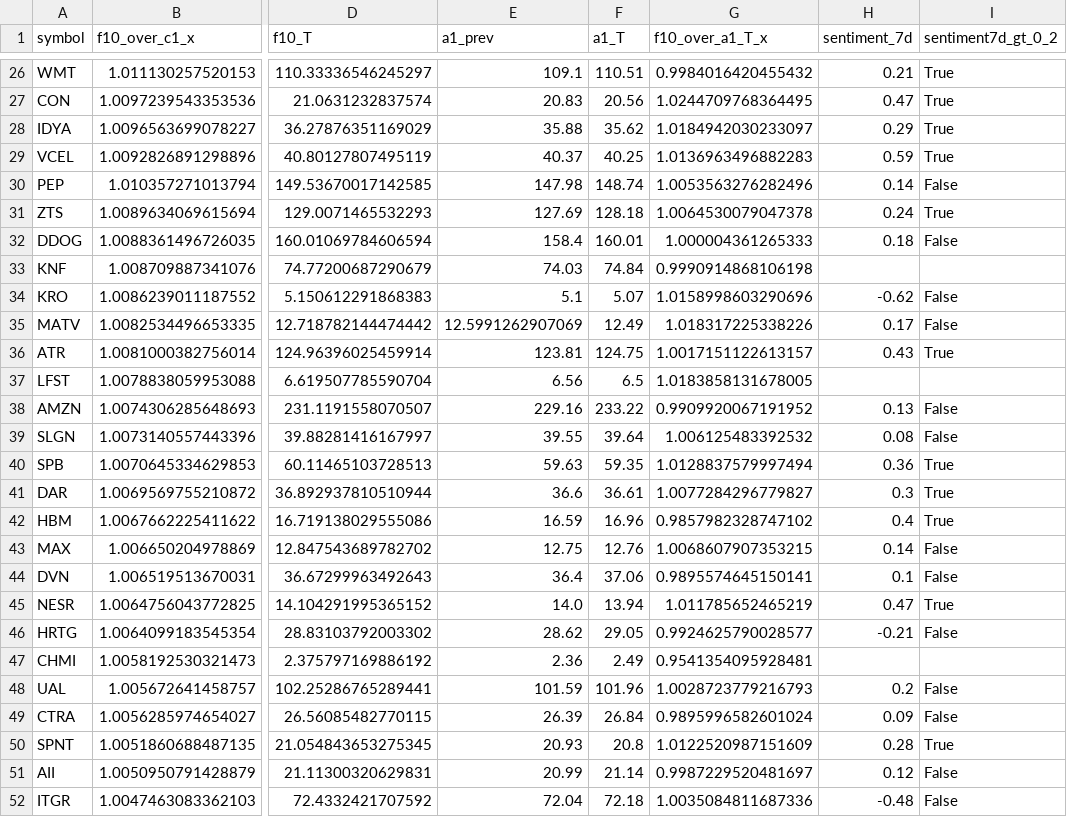
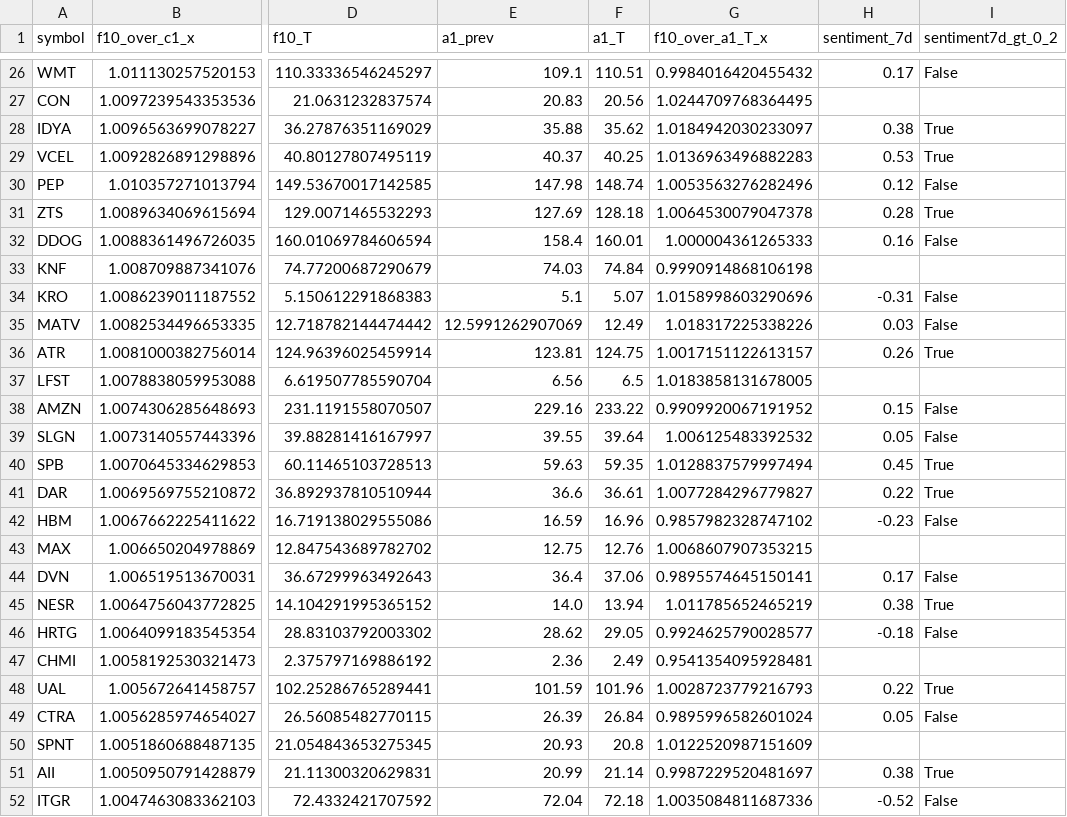
Before and after one commit to TheEMeraldNetwork/Daily_LSTM, a CSV file: App/data/certified_candidates_20251128.csv, drawn as a sheet; only a part is shown, gaps mark what is left out; the diff covers the shown part only; the diff names each change by its address in the sheet, - before the commit and + after, or states it on an @@ line.

```diff
--- a/App/data/certified_candidates_20251128.csv
+++ b/App/data/certified_candidates_20251128.csv
-H26 (sentiment_7d): 0.21
+H26 (sentiment_7d): 0.17
-I26 (sentiment7d_gt_0_2): True
+I26 (sentiment7d_gt_0_2): False
-H27 (sentiment_7d): 0.47
+H27 (sentiment_7d): (empty)
-I27 (sentiment7d_gt_0_2): True
+I27 (sentiment7d_gt_0_2): (empty)
-H28 (sentiment_7d): 0.29
+H28 (sentiment_7d): 0.38
-H29 (sentiment_7d): 0.59
+H29 (sentiment_7d): 0.53
-H30 (sentiment_7d): 0.14
+H30 (sentiment_7d): 0.12
-H31 (sentiment_7d): 0.24
+H31 (sentiment_7d): 0.28
-H32 (sentiment_7d): 0.18
+H32 (sentiment_7d): 0.16
-H34 (sentiment_7d): -0.62
+H34 (sentiment_7d): -0.31
-H35 (sentiment_7d): 0.17
+H35 (sentiment_7d): 0.03
-H36 (sentiment_7d): 0.43
+H36 (sentiment_7d): 0.26
-H38 (sentiment_7d): 0.13
+H38 (sentiment_7d): 0.15
-H39 (sentiment_7d): 0.08
+H39 (sentiment_7d): 0.05
-H40 (sentiment_7d): 0.36
+H40 (sentiment_7d): 0.45
-H41 (sentiment_7d): 0.3
+H41 (sentiment_7d): 0.22
-H42 (sentiment_7d): 0.4
+H42 (sentiment_7d): -0.23
-I42 (sentiment7d_gt_0_2): True
+I42 (sentiment7d_gt_0_2): False
-H43 (sentiment_7d): 0.14
+H43 (sentiment_7d): (empty)
-I43 (sentiment7d_gt_0_2): False
+I43 (sentiment7d_gt_0_2): (empty)
-H44 (sentiment_7d): 0.1
+H44 (sentiment_7d): 0.17
-H45 (sentiment_7d): 0.47
+H45 (sentiment_7d): 0.38
-H46 (sentiment_7d): -0.21
+H46 (sentiment_7d): -0.18
-H48 (sentiment_7d): 0.2
+H48 (sentiment_7d): 0.22
-I48 (sentiment7d_gt_0_2): False
+I48 (sentiment7d_gt_0_2): True
-H49 (sentiment_7d): 0.09
+H49 (sentiment_7d): 0.05
-H50 (sentiment_7d): 0.28
+H50 (sentiment_7d): (empty)
-I50 (sentiment7d_gt_0_2): True
+I50 (sentiment7d_gt_0_2): (empty)
-H51 (sentiment_7d): 0.12
+H51 (sentiment_7d): 0.38
-I51 (sentiment7d_gt_0_2): False
+I51 (sentiment7d_gt_0_2): True
-H52 (sentiment_7d): -0.48
+H52 (sentiment_7d): -0.52
```
Also changed, not shown: 76 edited cells elsewhere in this file, App/data/analysis/momentum_kpis_latest.csv, 6 other files.
